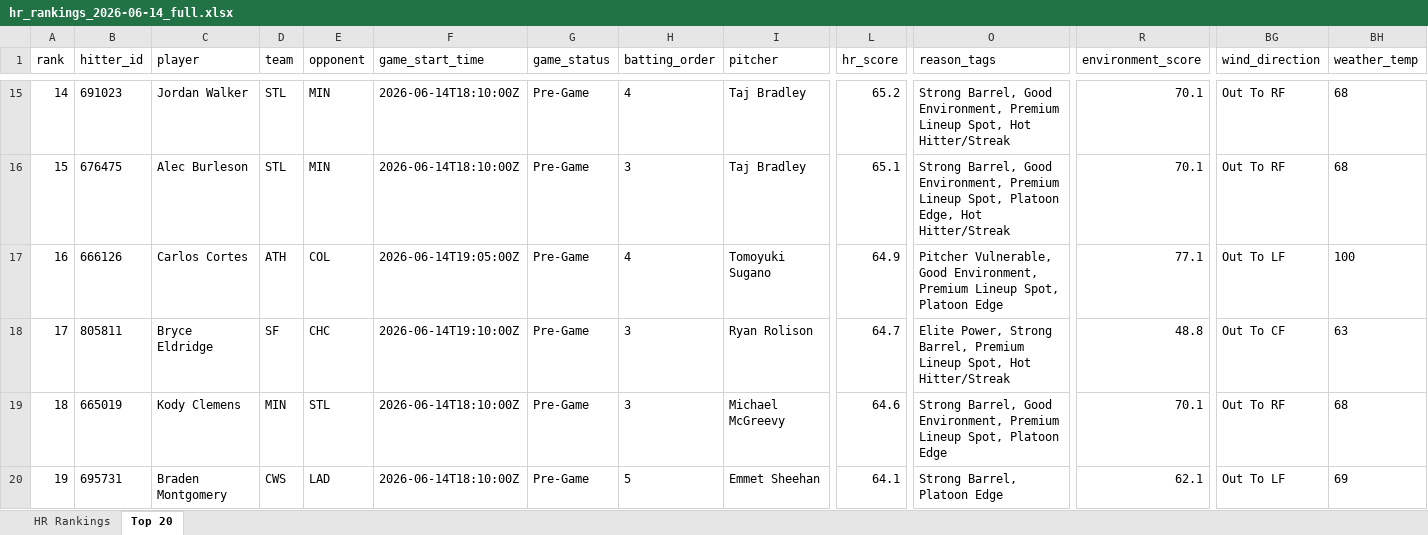
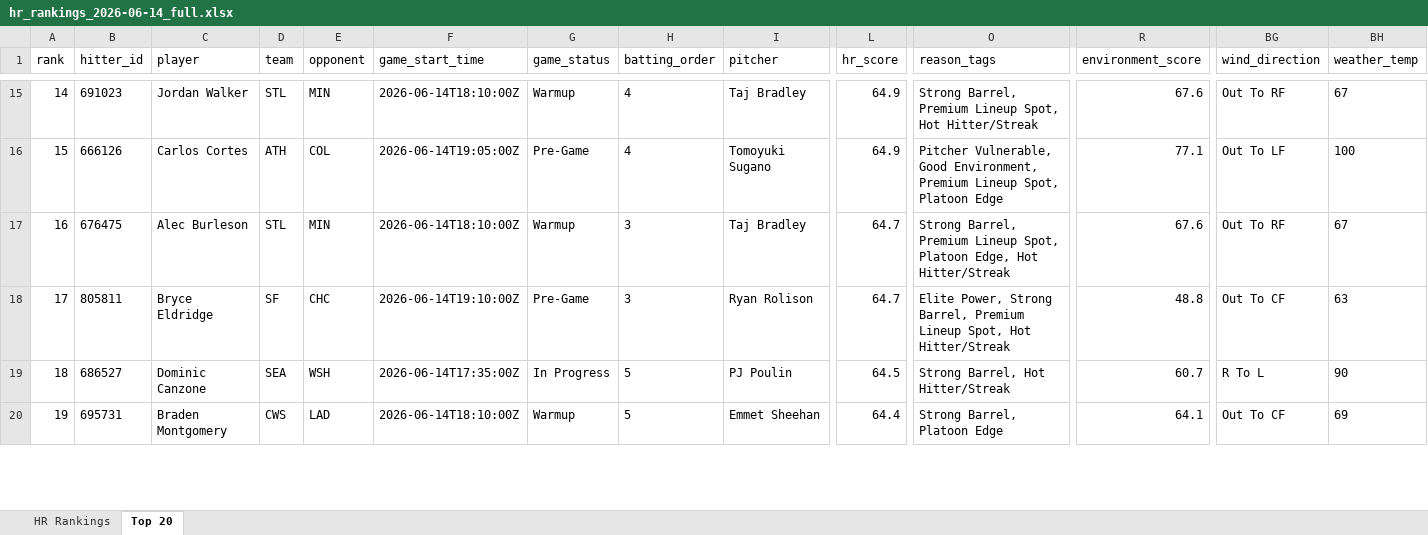
Before and after one commit to etbell28/hitter-tool, an Excel workbook: outputs/daily/hr_rankings_2026-06-14_full.xlsx, sheet Top 20, drawn as a sheet; only a part is shown, gaps mark what is left out; values as stored, in another font and other column widths than the file's, no borders; removed rows and columns are numbered as before the commit, all else as after; rows hold the shown columns only; the diff covers the shown part only; the diff names each change by its address in the sheet, - before the commit and + after, or states it on an @@ line.

```diff
--- a/outputs/daily/hr_rankings_2026-06-14_full.xlsx (sheet Top 20)
+++ b/outputs/daily/hr_rankings_2026-06-14_full.xlsx (sheet Top 20)
-G15 (game_status): Pre-Game
+G15 (game_status): Warmup
-L15 (hr_score): 65.2
+L15 (hr_score): 64.9
-O15 (reason_tags): Strong Barrel, Good Environment, Premium Lineup…
+O15 (reason_tags): Strong Barrel, Premium Lineup…
-R15 (environment_score): 70.1
+R15 (environment_score): 67.6
-BH15 (weather_temp): 68
+BH15 (weather_temp): 67
-row 16: 15 | 676475 | Alec Burleson | STL | MIN | 2026-06-14T18:10:00Z | Pre-Game | 3 | Taj Bradley | 65.1 | Strong Barrel, Good Environment, Premium Lineup Spot, Platoon Edge, Hot Hitter/Streak | 70.1 | Out To RF | 68
-A16 (rank): 16
+A16 (rank): 15
+row 17: 16 | 676475 | Alec Burleson | STL | MIN | 2026-06-14T18:10:00Z | Warmup | 3 | Taj Bradley | 64.7 | Strong Barrel, Premium Lineup Spot, Platoon Edge, Hot Hitter/Streak | 67.6 | Out To RF | 67
-B19 (hitter_id): 665019
+B19 (hitter_id): 686527
-C19 (player): Kody Clemens
+C19 (player): Dominic Canzone
-D19 (team): MIN
+D19 (team): SEA
-E19 (opponent): STL
+E19 (opponent): WSH
-F19 (game_start_time): 2026-06-14T18:10:00Z
+F19 (game_start_time): 2026-06-14T17:35:00Z
-G19 (game_status): Pre-Game
+G19 (game_status): In Progress
-H19 (batting_order): 3
+H19 (batting_order): 5
-I19 (pitcher): Michael McGreevy
+I19 (pitcher): PJ Poulin
-L19 (hr_score): 64.6
+L19 (hr_score): 64.5
-O19 (reason_tags): Strong Barrel, Good Environment, Premium Lineup Spot, Platoon Edge
+O19 (reason_tags): Strong Barrel, Hot Hitter/Streak
-R19 (environment_score): 70.1
+R19 (environment_score): 60.7
-BG19 (wind_direction): Out To RF
+BG19 (wind_direction): R To L
-BH19 (weather_temp): 68
+BH19 (weather_temp): 90
-G20 (game_status): Pre-Game
+G20 (game_status): Warmup
-L20 (hr_score): 64.1
+L20 (hr_score): 64.4
-R20 (environment_score): 62.1
+R20 (environment_score): 64.1
-BG20 (wind_direction): Out To LF
+BG20 (wind_direction): Out To CF
```
Also changed, not shown: 317 edited cells elsewhere in this sheet, sheet HR Rankings, outputs/daily/hr_rankings_2026-06-14.xlsx, outputs/hr_rankings.xlsx, 9 other files.
